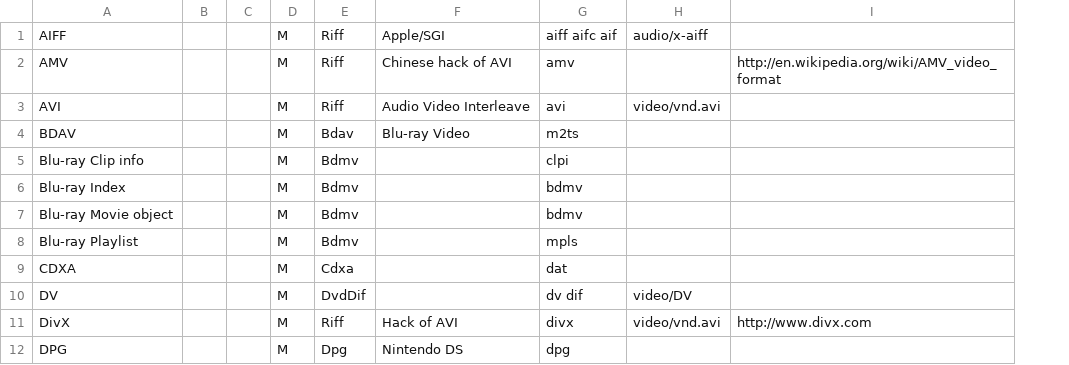
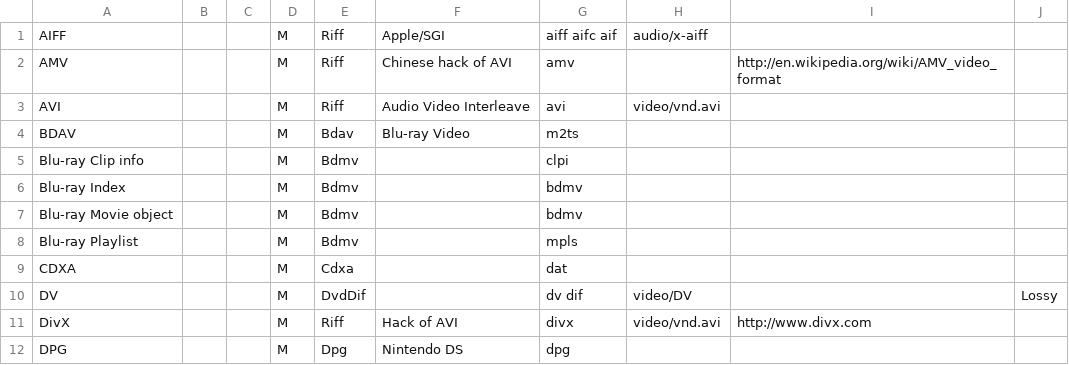
Before and after one commit to MediaArea/MediaInfo, a CSV file: Source/Ressource/Text/DataBase/Format.csv, drawn as a sheet; only a part is shown; the diff names each change by its address in the sheet, - before the commit and + after, or states it on an @@ line.

Commit message:
+ Compression mode (Lossy / Lossless) information
git-svn-id: svn://svn.code.sf.net/p/mediainfo/code/MediaInfoLib/trunk@3415 45c5ae6f-87cc-4fd0-92ee-e4f023fd80da

```diff
--- a/Source/Ressource/Text/DataBase/Format.csv
+++ b/Source/Ressource/Text/DataBase/Format.csv
+column J, row 10: Lossy
```
Also changed, not shown: Source/Ressource/Text/Stream/Audio.csv, Source/Ressource/Text/Stream/Generic.csv, 14 other files.
